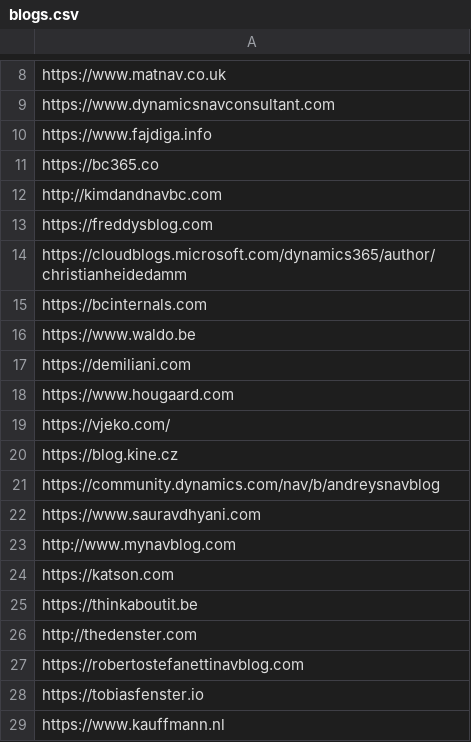
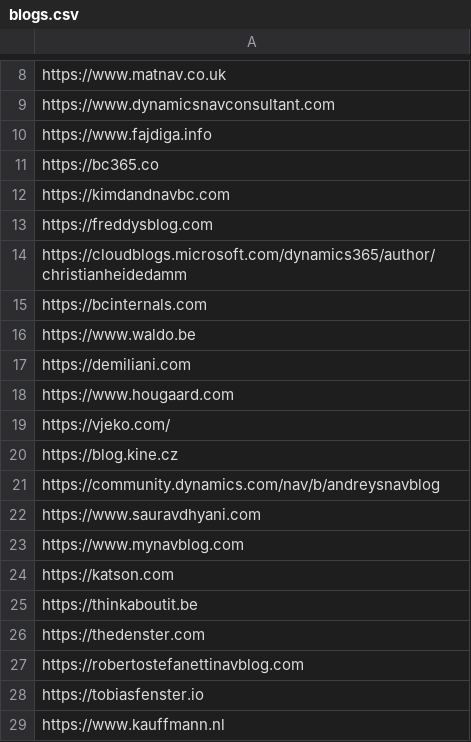
Before and after one commit to DmitryKatson/centralQ-ai, a CSV file: Knowledgebase/blogs.csv, drawn as a sheet; only a part is shown, gaps mark what is left out.

Commit message:
updated links

```diff
--- a/Knowledgebase/blogs.csv
+++ b/Knowledgebase/blogs.csv
@@ -11,3 +11,3 @@ https://www.fajdiga.info,
 https://bc365.co,
-http://kimdandnavbc.com,
+https://kimdandnavbc.com,
 https://freddysblog.com,
@@ -22,6 +22,6 @@ https://community.dynamics.com/nav/b/andreysnavblog,
 https://www.sauravdhyani.com,
-http://www.mynavblog.com,
+https://www.mynavblog.com,
 https://katson.com,
 https://thinkaboutit.be,
-http://thedenster.com,
+https://thedenster.com,
 https://robertostefanettinavblog.com,
```
